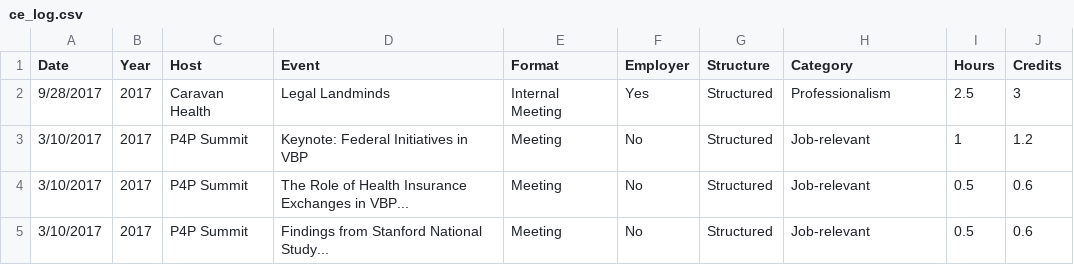
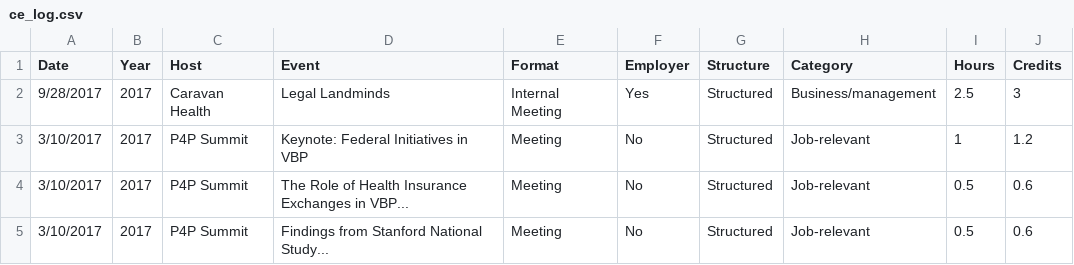
Before and after one commit to johnsug/continuing_ed, a CSV file: ce_log.csv, drawn as a sheet; only a part is shown.

Commit message:
Update ce_log.csv

```diff
--- a/ce_log.csv
+++ b/ce_log.csv
@@ -1,3 +1,3 @@
 Date,Year,Host,Event,Format,Employer,Structure,Category,Hours,Credits
-9/28/2017,2017,Caravan Health,Legal Landminds,Internal Meeting,Yes,Structured,Professionalism,2.5,3
+9/28/2017,2017,Caravan Health,Legal Landminds,Internal Meeting,Yes,Structured,Business/management,2.5,3
 3/10/2017,2017,P4P Summit,Keynote: Federal Initiatives in VBP,Meeting,No,Structured,Job-relevant,1,1.2
```
